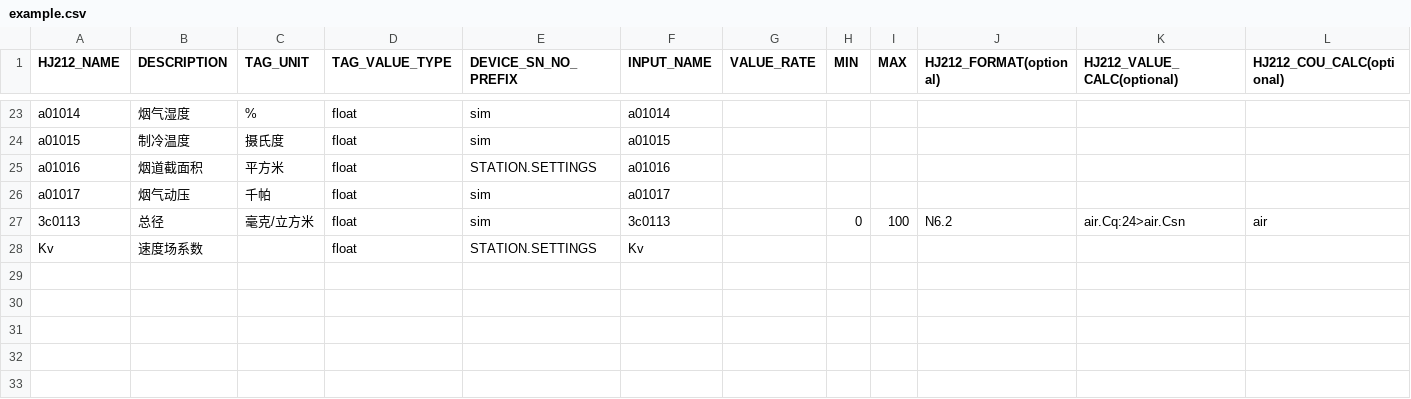
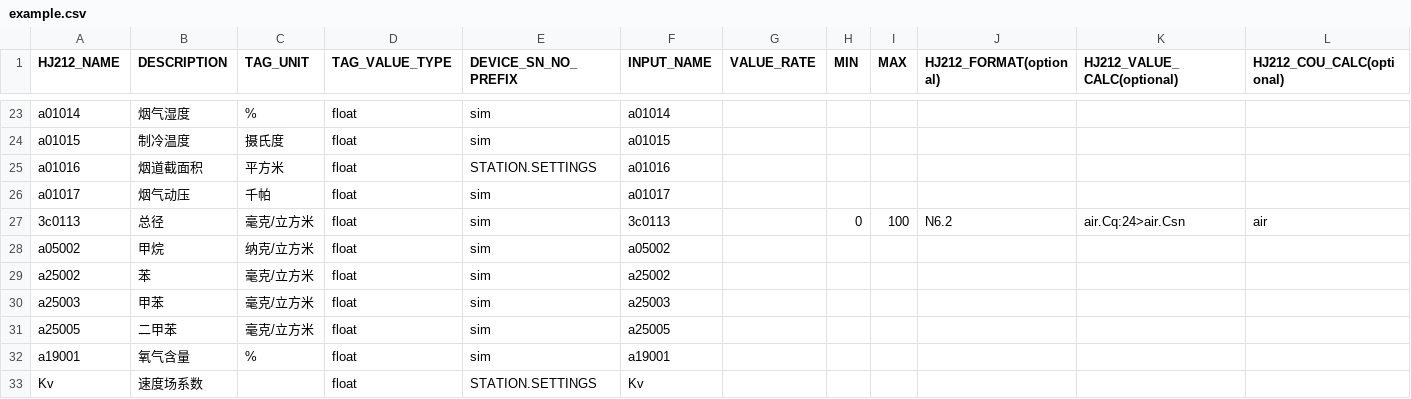
Before and after one commit to freeioe/freeioe_example_apps, a CSV file: HJ/hj212/tpl/example.csv, drawn as a sheet; only a part is shown, gaps mark what is left out.

```diff
--- a/HJ/hj212/tpl/example.csv
+++ b/HJ/hj212/tpl/example.csv
@@ -27,2 +27,7 @@ a01017,烟气动压,千帕,float,sim,a01017,,,,,,
 3c0113,总径,毫克/立方米,float,sim,3c0113,,0,100,N6.2,air.Cq:24>air.Csn,air
+a05002,甲烷,纳克/立方米,float,sim,a05002,,,,,,
+a25002,苯,毫克/立方米,float,sim,a25002,,,,,,
+a25003,甲苯,毫克/立方米,float,sim,a25003,,,,,,
+a25005,二甲苯,毫克/立方米,float,sim,a25005,,,,,,
+a19001,氧气含量,%,float,sim,a19001,,,,,,
 Kv,速度场系数,,float,STATION.SETTINGS,Kv,,,,,,
```
Also changed, not shown: HJ/hj212_screen/tpl/VOCs.csv, 2 other files.
